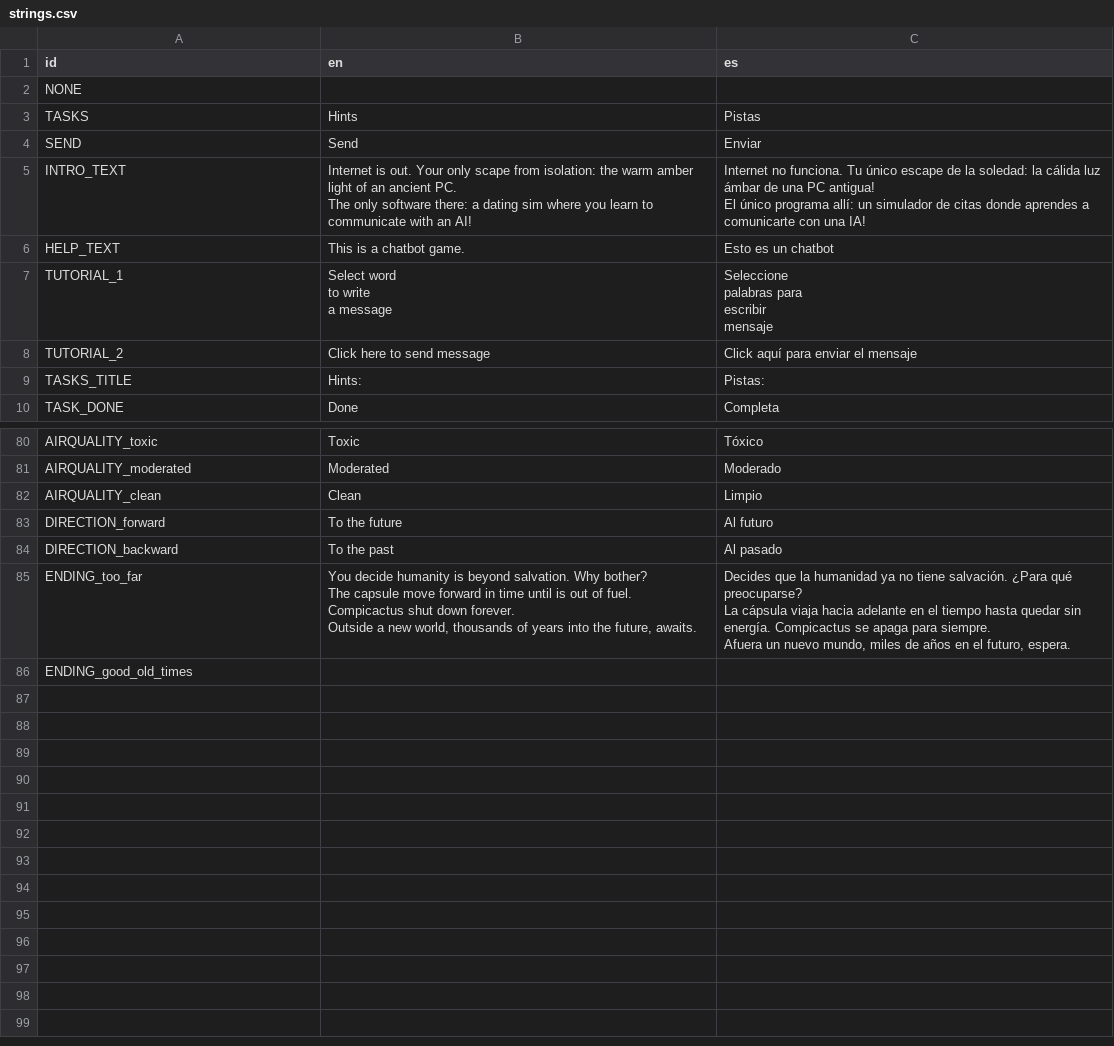
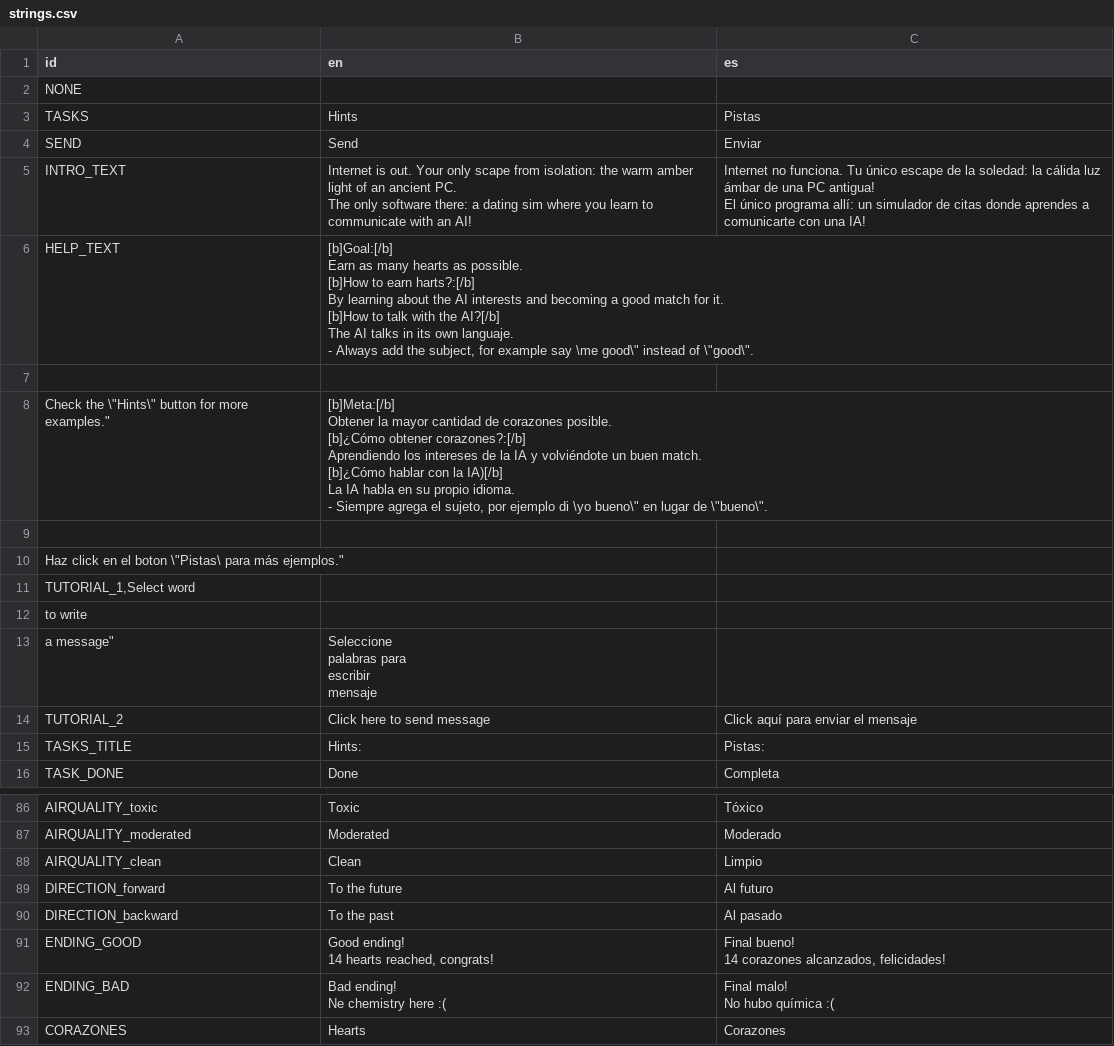
Before and after one commit to Eibriel/compicactus-isolation, a CSV file: strings.csv, drawn as a sheet; only a part is shown, gaps mark what is left out.

```diff
--- a/strings.csv
+++ b/strings.csv
@@ -9,9 +9,32 @@ The only software there: a dating sim where you learn to communicate with an AI!
 El único programa allí: un simulador de citas donde aprendes a comunicarte con una IA!"
-HELP_TEXT,This is a chatbot game.,Esto es un chatbot
-TUTORIAL_1,"Select word
-to write
-a message","Seleccione
-palabras para
-escribir
-mensaje"
+HELP_TEXT,"[b]Goal:[/b]
+Earn as many hearts as possible.
+
+[b]How to earn harts?:[/b]
+By learning about the AI interests and becoming a good match for it.
+
+[b]How to talk with the AI?[/b]
+The AI talks in its own languaje.
+
+- Always add the subject, for example say \"me good\" instead of \"good\".
+
+Check the \"Hints\" button for more examples.","[b]Meta:[/b]
+Obtener la mayor cantidad de corazones posible.
+
+[b]¿Cómo obtener corazones?:[/b]
+Aprendiendo los intereses de la IA y volviéndote un buen match.
+
+[b]¿Cómo hablar con la IA)[/b]
+La IA habla en su propio idioma.
+
+- Siempre agrega el sujeto, por ejemplo di \"yo bueno\" en lugar de \"bueno\".
+
+Haz click en el boton \"Pistas\ para más ejemplos."
+"
+TUTORIAL_1,"Select word
+to write
+a message","Seleccione
+palabras para
+escribir
+mensaje"
 TUTORIAL_2,"Click here to send message","Click aquí para enviar el mensaje"
@@ -93,11 +116,12 @@ DIRECTION_forward,To the future,Al futuro
 DIRECTION_backward,To the past,Al pasado
-ENDING_too_far,"You decide humanity is beyond salvation. Why bother?
-
-The capsule move forward in time until is out of fuel. Compicactus shut down forever.
-
-Outside a new world, thousands of years into the future, awaits.","Decides que la humanidad ya no tiene salvación. ¿Para qué preocuparse?
-
-La cápsula viaja hacia adelante en el tiempo hasta quedar sin energía. Compicactus se apaga para siempre.
-
-Afuera un nuevo mundo, miles de años en el futuro, espera."
-ENDING_good_old_times,"",""
+ENDING_GOOD,"Good ending!
+
+14 hearts reached, congrats!","Final bueno!
+
+14 corazones alcanzados, felicidades!"
+ENDING_BAD,"Bad ending!
+
+Ne chemistry here :(","Final malo!
+
+No hubo química :("
+CORAZONES,Hearts,Corazones
```
Also changed, not shown: 6 other files.
